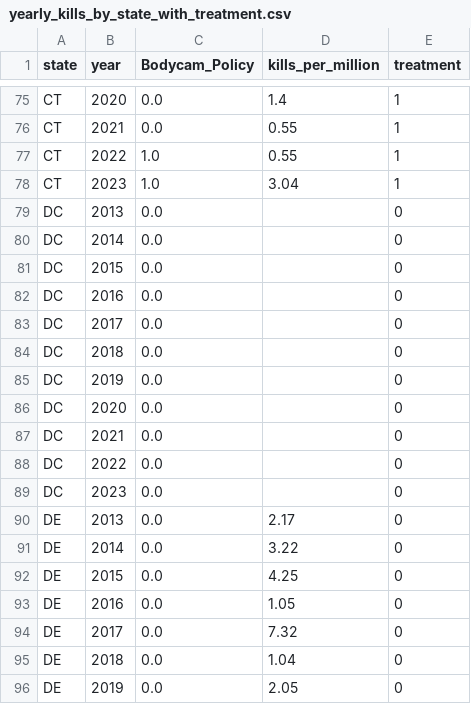
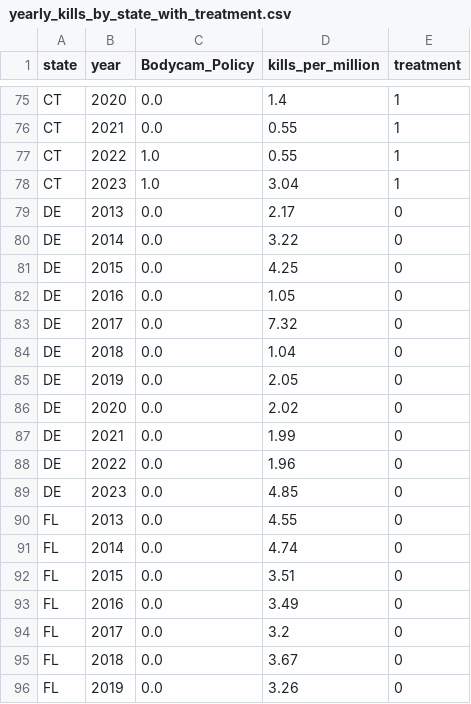
Before and after one commit to haechan01/Econometrics-project, a CSV file: yearly_kills_by_state_with_treatment.csv, drawn as a sheet; only a part is shown, gaps mark what is left out; the shorter side is filled out with more unchanged rows.

```diff
--- a/yearly_kills_by_state_with_treatment.csv
+++ b/yearly_kills_by_state_with_treatment.csv
@@ -78,13 +78,2 @@ CT,2022,1.0,0.55,1
 CT,2023,1.0,3.04,1
-DC,2013,0.0,,0
-DC,2014,0.0,,0
-DC,2015,0.0,,0
-DC,2016,0.0,,0
-DC,2017,0.0,,0
-DC,2018,0.0,,0
-DC,2019,0.0,,0
-DC,2020,0.0,,0
-DC,2021,0.0,,0
-DC,2022,0.0,,0
-DC,2023,0.0,,0
 DE,2013,0.0,2.17,0
```
Also changed, not shown: 2 other files.
